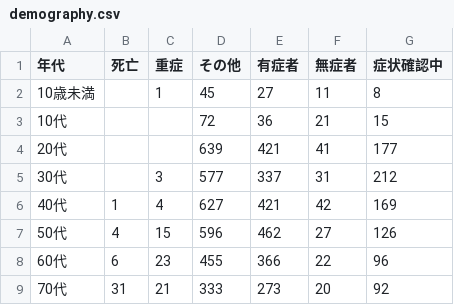
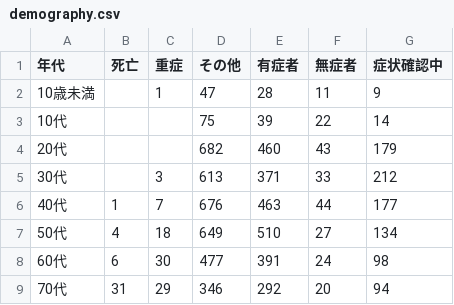
Before and after one commit to kaz-ogiwara/covid19, a CSV file: data/demography.csv, drawn as a sheet; only a part is shown; the diff covers the shown part only.

```diff
--- a/data/demography.csv
+++ b/data/demography.csv
@@ -1,9 +1,9 @@
 年代,死亡,重症,その他,有症者,無症者,症状確認中
-10歳未満,,1,45,27,11,8
-10代,,,72,36,21,15
-20代,,,639,421,41,177
-30代,,3,577,337,31,212
-40代,1,4,627,421,42,169
-50代,4,15,596,462,27,126
-60代,6,23,455,366,22,96
-70代,31,21,333,273,20,92
+10歳未満,,1,47,28,11,9
+10代,,,75,39,22,14
+20代,,,682,460,43,179
+30代,,3,613,371,33,212
+40代,1,7,676,463,44,177
+50代,4,18,649,510,27,134
+60代,6,30,477,391,24,98
+70代,31,29,346,292,20,94
```
Also changed, not shown: 9 edited cells elsewhere in this file, data/prefectures-2.csv, data/prefectures.csv, 2 other files.
